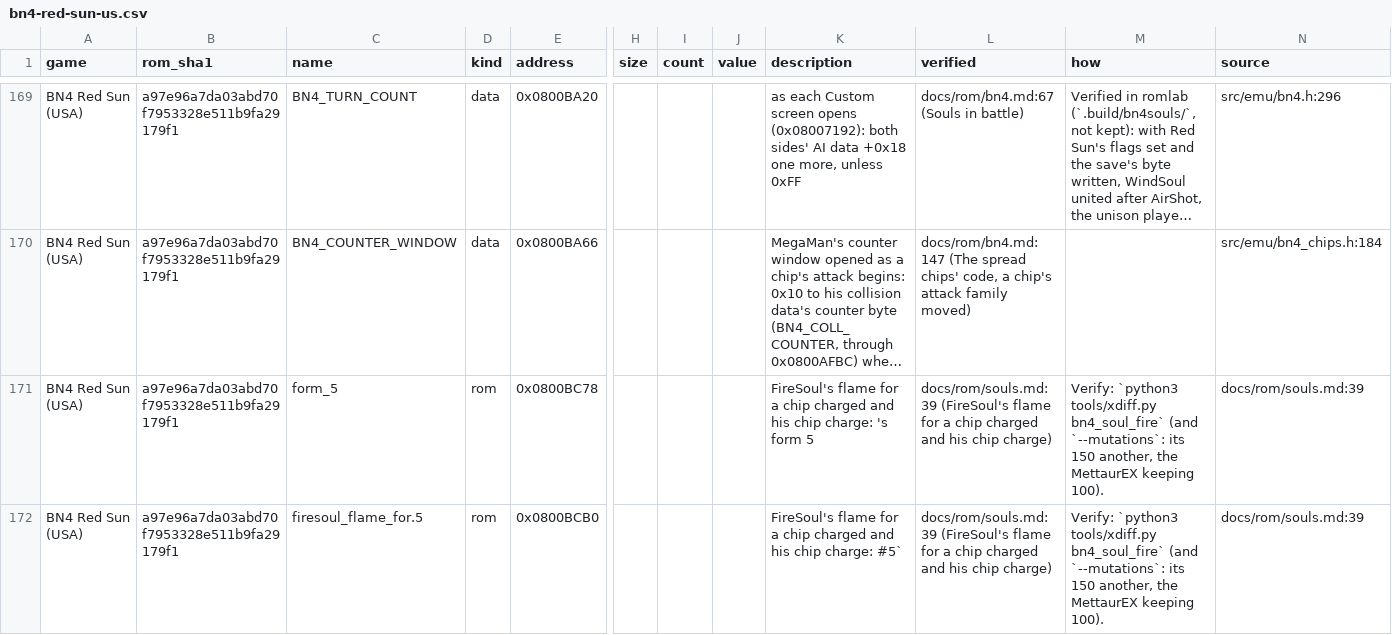
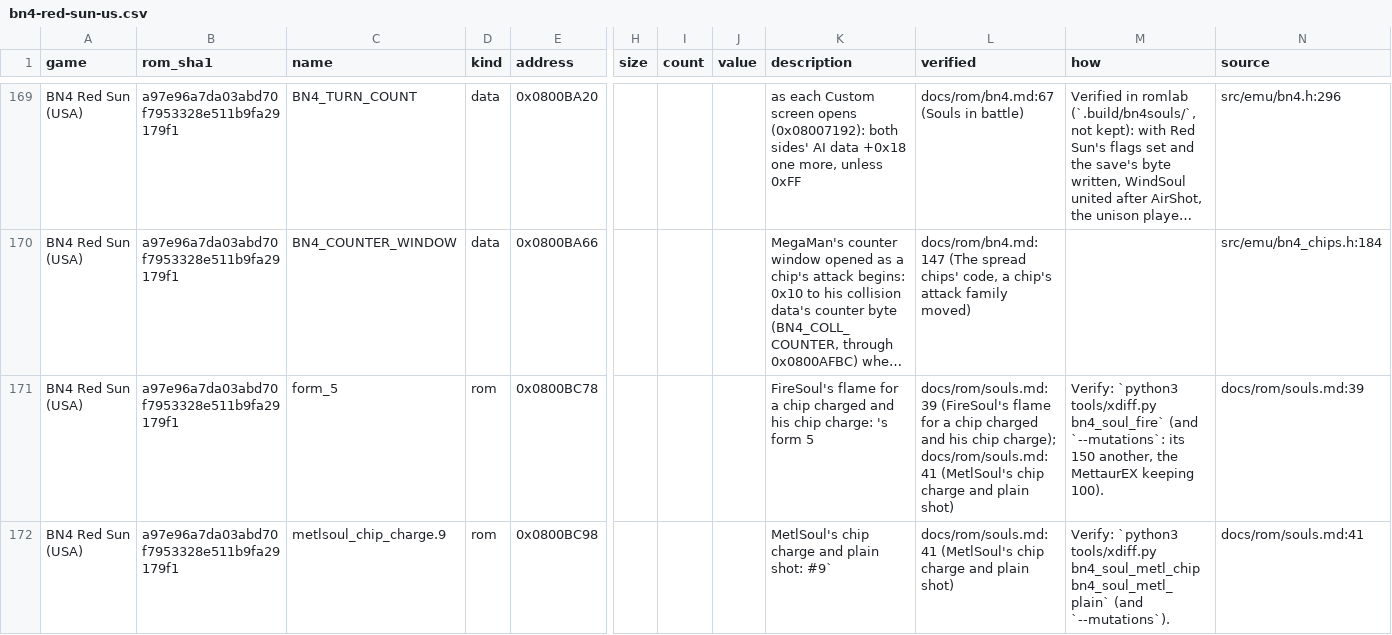
Before and after one commit to saschb2b/Mega-Man-Battle-Network-Cyberworld-Endless, a CSV file: docs/symbols/bn4-red-sun-us.csv, drawn as a sheet; only a part is shown, gaps mark what is left out; the shorter side is filled out with more unchanged rows; long unchanged cells end in …; rows hold the shown columns only; the diff covers the shown part only; the diff names each change by its address in the sheet, - before the commit and + after, or states it on an @@ line.

```diff
--- a/docs/symbols/bn4-red-sun-us.csv
+++ b/docs/symbols/bn4-red-sun-us.csv
-L171 (verified): …his chip charge)
+L171 (verified): …his chip charge); docs/rom/souls.md:41 (MetlSoul's chip charge and plain shot)
+row 172: BN4 Red Sun (USA) | a97e96a7da03abd70f7953328e511b9fa29179f1 | metlsoul_chip_charge.9 | rom | 0x0800BC98 |  |  |  | MetlSoul's chip charge and plain shot: #9` | docs/rom/souls.md:41 (MetlSoul's chip charge and plain shot) | Verify: `python3 tools/xdiff.py bn4_soul_metl_chip bn4_soul_metl_plain` (and `--mutations`). | docs/rom/souls.md:41
```
Also changed, not shown: 8 added rows and 22 edited cells elsewhere in this file, 13 other files.
